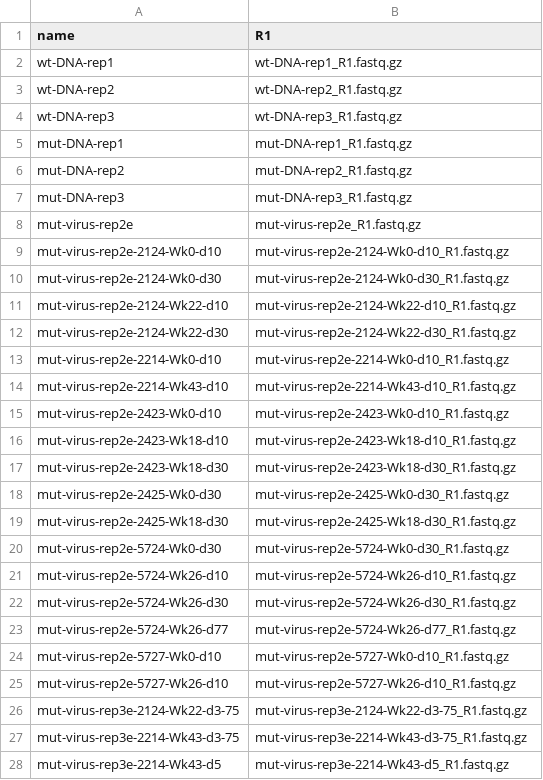
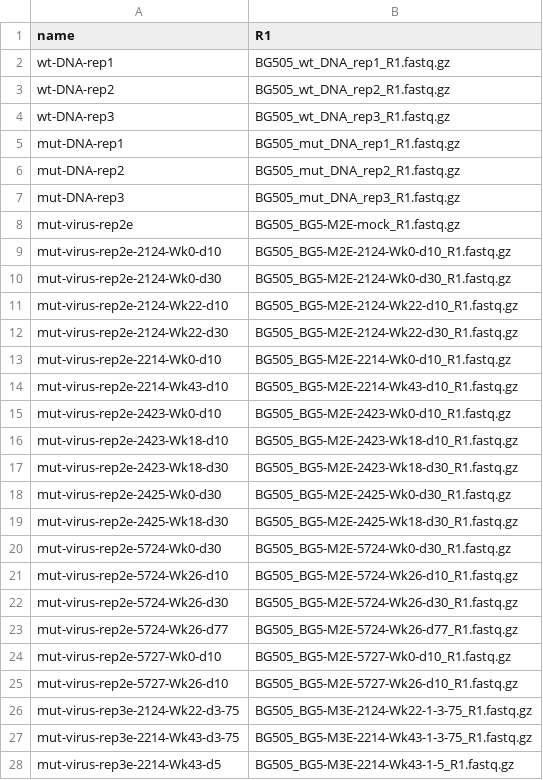
Before and after one commit to jbloomlab/Vacc_Rabbit_Sera_MAP, a CSV file: results/codoncounts/batch.csv, drawn as a sheet; only a part is shown; the diff covers the shown part only.

```diff
--- a/results/codoncounts/batch.csv
+++ b/results/codoncounts/batch.csv
@@ -1,28 +1,28 @@
 name,R1
-wt-DNA-rep1,wt-DNA-rep1_R1.fastq.gz
-wt-DNA-rep2,wt-DNA-rep2_R1.fastq.gz
-wt-DNA-rep3,wt-DNA-rep3_R1.fastq.gz
-mut-DNA-rep1,mut-DNA-rep1_R1.fastq.gz
-mut-DNA-rep2,mut-DNA-rep2_R1.fastq.gz
-mut-DNA-rep3,mut-DNA-rep3_R1.fastq.gz
-mut-virus-rep2e,mut-virus-rep2e_R1.fastq.gz
-mut-virus-rep2e-2124-Wk0-d10,mut-virus-rep2e-2124-Wk0-d10_R1.fastq.gz
-mut-virus-rep2e-2124-Wk0-d30,mut-virus-rep2e-2124-Wk0-d30_R1.fastq.gz
-mut-virus-rep2e-2124-Wk22-d10,mut-virus-rep2e-2124-Wk22-d10_R1.fastq.gz
-mut-virus-rep2e-2124-Wk22-d30,mut-virus-rep2e-2124-Wk22-d30_R1.fastq.gz
-mut-virus-rep2e-2214-Wk0-d10,mut-virus-rep2e-2214-Wk0-d10_R1.fastq.gz
-mut-virus-rep2e-2214-Wk43-d10,mut-virus-rep2e-2214-Wk43-d10_R1.fastq.gz
-mut-virus-rep2e-2423-Wk0-d10,mut-virus-rep2e-2423-Wk0-d10_R1.fastq.gz
-mut-virus-rep2e-2423-Wk18-d10,mut-virus-rep2e-2423-Wk18-d10_R1.fastq.gz
-mut-virus-rep2e-2423-Wk18-d30,mut-virus-rep2e-2423-Wk18-d30_R1.fastq.gz
-mut-virus-rep2e-2425-Wk0-d30,mut-virus-rep2e-2425-Wk0-d30_R1.fastq.gz
-mut-virus-rep2e-2425-Wk18-d30,mut-virus-rep2e-2425-Wk18-d30_R1.fastq.gz
-mut-virus-rep2e-5724-Wk0-d30,mut-virus-rep2e-5724-Wk0-d30_R1.fastq.gz
-mut-virus-rep2e-5724-Wk26-d10,mut-virus-rep2e-5724-Wk26-d10_R1.fastq.gz
-mut-virus-rep2e-5724-Wk26-d30,mut-virus-rep2e-5724-Wk26-d30_R1.fastq.gz
-mut-virus-rep2e-5724-Wk26-d77,mut-virus-rep2e-5724-Wk26-d77_R1.fastq.gz
-mut-virus-rep2e-5727-Wk0-d10,mut-virus-rep2e-5727-Wk0-d10_R1.fastq.gz
-mut-virus-rep2e-5727-Wk26-d10,mut-virus-rep2e-5727-Wk26-d10_R1.fastq.gz
-mut-virus-rep3e-2124-Wk22-d3-75,mut-virus-rep3e-2124-Wk22-d3-75_R1.fastq.gz
-mut-virus-rep3e-2214-Wk43-d3-75,mut-virus-rep3e-2214-Wk43-d3-75_R1.fastq.gz
-mut-virus-rep3e-2214-Wk43-d5,mut-virus-rep3e-2214-Wk43-d5_R1.fastq.gz
+wt-DNA-rep1,BG505_wt_DNA_rep1_R1.fastq.gz
+wt-DNA-rep2,BG505_wt_DNA_rep2_R1.fastq.gz
+wt-DNA-rep3,BG505_wt_DNA_rep3_R1.fastq.gz
+mut-DNA-rep1,BG505_mut_DNA_rep1_R1.fastq.gz
+mut-DNA-rep2,BG505_mut_DNA_rep2_R1.fastq.gz
+mut-DNA-rep3,BG505_mut_DNA_rep3_R1.fastq.gz
+mut-virus-rep2e,BG505_BG5-M2E-mock_R1.fastq.gz
+mut-virus-rep2e-2124-Wk0-d10,BG505_BG5-M2E-2124-Wk0-d10_R1.fastq.gz
+mut-virus-rep2e-2124-Wk0-d30,BG505_BG5-M2E-2124-Wk0-d30_R1.fastq.gz
+mut-virus-rep2e-2124-Wk22-d10,BG505_BG5-M2E-2124-Wk22-d10_R1.fastq.gz
+mut-virus-rep2e-2124-Wk22-d30,BG505_BG5-M2E-2124-Wk22-d30_R1.fastq.gz
+mut-virus-rep2e-2214-Wk0-d10,BG505_BG5-M2E-2214-Wk0-d10_R1.fastq.gz
+mut-virus-rep2e-2214-Wk43-d10,BG505_BG5-M2E-2214-Wk43-d10_R1.fastq.gz
+mut-virus-rep2e-2423-Wk0-d10,BG505_BG5-M2E-2423-Wk0-d10_R1.fastq.gz
+mut-virus-rep2e-2423-Wk18-d10,BG505_BG5-M2E-2423-Wk18-d10_R1.fastq.gz
+mut-virus-rep2e-2423-Wk18-d30,BG505_BG5-M2E-2423-Wk18-d30_R1.fastq.gz
+mut-virus-rep2e-2425-Wk0-d30,BG505_BG5-M2E-2425-Wk0-d30_R1.fastq.gz
+mut-virus-rep2e-2425-Wk18-d30,BG505_BG5-M2E-2425-Wk18-d30_R1.fastq.gz
+mut-virus-rep2e-5724-Wk0-d30,BG505_BG5-M2E-5724-Wk0-d30_R1.fastq.gz
+mut-virus-rep2e-5724-Wk26-d10,BG505_BG5-M2E-5724-Wk26-d10_R1.fastq.gz
+mut-virus-rep2e-5724-Wk26-d30,BG505_BG5-M2E-5724-Wk26-d30_R1.fastq.gz
+mut-virus-rep2e-5724-Wk26-d77,BG505_BG5-M2E-5724-Wk26-d77_R1.fastq.gz
+mut-virus-rep2e-5727-Wk0-d10,BG505_BG5-M2E-5727-Wk0-d10_R1.fastq.gz
+mut-virus-rep2e-5727-Wk26-d10,BG505_BG5-M2E-5727-Wk26-d10_R1.fastq.gz
+mut-virus-rep3e-2124-Wk22-d3-75,BG505_BG5-M3E-2124-Wk22-1-3-75_R1.fastq.gz
+mut-virus-rep3e-2214-Wk43-d3-75,BG505_BG5-M3E-2214-Wk43-1-3-75_R1.fastq.gz
+mut-virus-rep3e-2214-Wk43-d5,BG505_BG5-M3E-2214-Wk43-1-5_R1.fastq.gz
```
Also changed, not shown: 16 edited cells elsewhere in this file, 45 other files.
